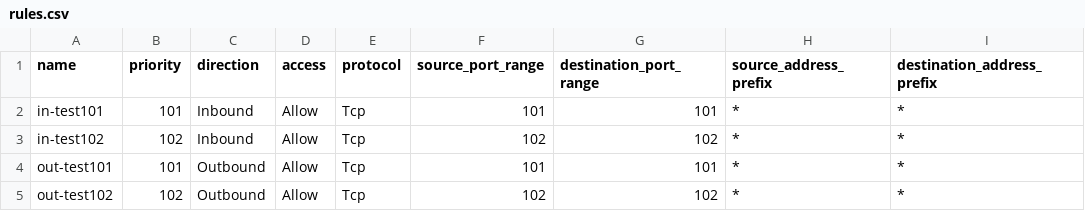
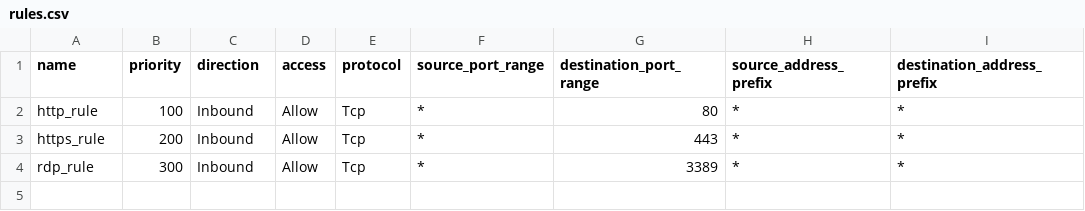
Before and after one commit to mahmudrajaa/Terraform, a CSV file: Terraform-Project/modules/NetworkSecurityGroup/rules.csv, drawn as a sheet.

```diff
--- a/Terraform-Project/modules/NetworkSecurityGroup/rules.csv
+++ b/Terraform-Project/modules/NetworkSecurityGroup/rules.csv
@@ -1,5 +1,4 @@
 name,priority,direction,access,protocol,source_port_range,destination_port_range,source_address_prefix,destination_address_prefix
-in-test101,101,Inbound,Allow,Tcp,101,101,*,*
-in-test102,102,Inbound,Allow,Tcp,102,102,*,*
-out-test101,101,Outbound,Allow,Tcp,101,101,*,*
-out-test102,102,Outbound,Allow,Tcp,102,102,*,*
+http_rule,100,Inbound,Allow,Tcp,*,80,*,*
+https_rule,200,Inbound,Allow,Tcp,*,443,*,*
+rdp_rule,300,Inbound,Allow,Tcp,*,3389,*,*
```
Also changed, not shown: 8 other files.
